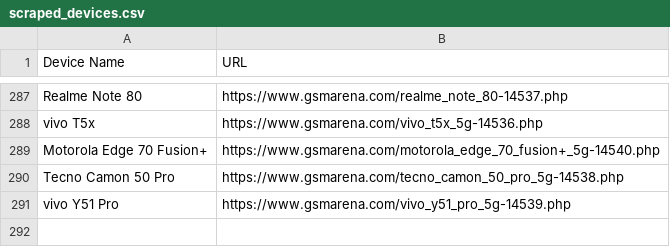
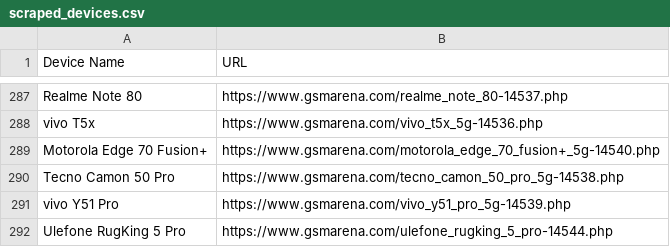
Before and after one commit to fahimpyto/gsm_latest_data_full_automation, a CSV file: scraped_devices.csv, drawn as a sheet; only a part is shown, gaps mark what is left out; the diff names each change by its address in the sheet, - before the commit and + after, or states it on an @@ line.

```diff
--- a/scraped_devices.csv
+++ b/scraped_devices.csv
+row 292: Ulefone RugKing 5 Pro | https://www.gsmarena.com/ulefone_rugking_5_pro-14544.php
```
Also changed, not shown: 3 other files.
